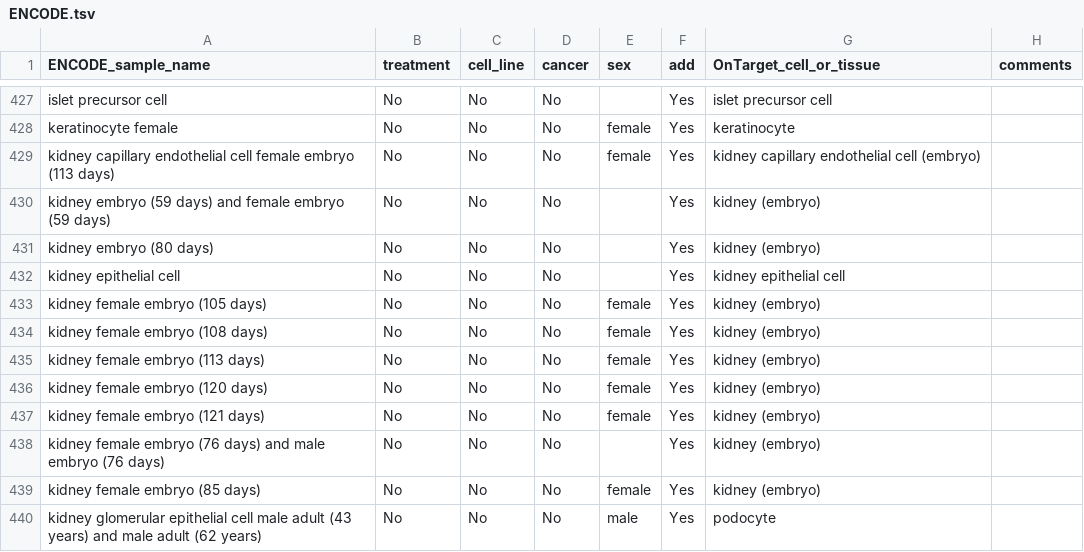
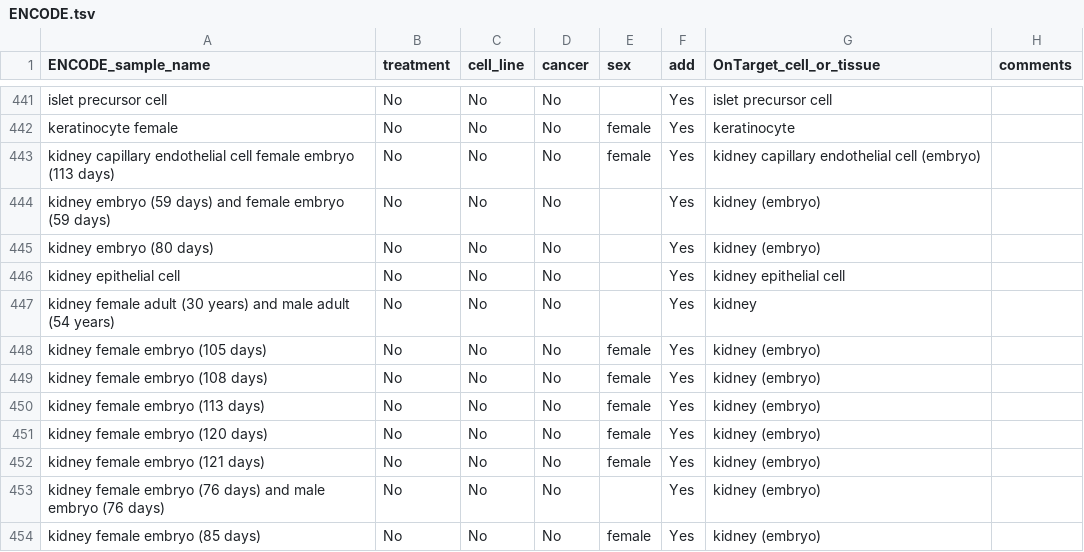
Before and after one commit to wassermanlab/GUD, a TSV file: samples/ENCODE.tsv, drawn as a sheet; only a part is shown, gaps mark what is left out; the shorter side is filled out with more unchanged rows; the diff covers the shown part only; the diff names each change by its address in the sheet, - before the commit and + after, or states it on an @@ line.

```diff
--- a/samples/ENCODE.tsv
+++ b/samples/ENCODE.tsv
+row 447: kidney female adult (30 years) and male adult (54 years) | No | No | No |  | Yes | kidney
```
Also changed, not shown: 15 added rows elsewhere in this file, 1 other file.
